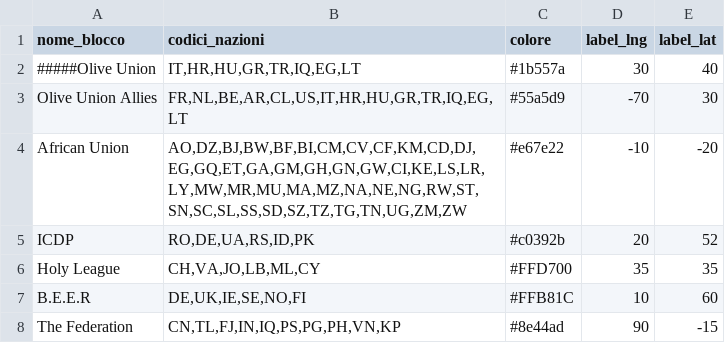
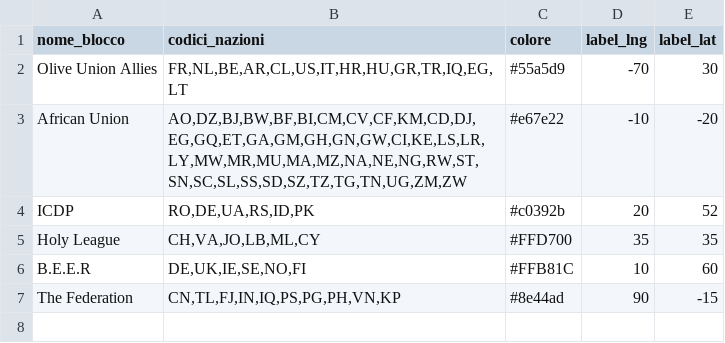
Before and after one commit to francescoparadiso/warera-tactical-diplomacy-os, a CSV file: AllianceBlocs.csv, drawn as a sheet; the diff names each change by its address in the sheet, - before the commit and + after, or states it on an @@ line.

Commit message:
Update AllianceBlocs.csv

```diff
--- a/AllianceBlocs.csv
+++ b/AllianceBlocs.csv
-row 2: #####Olive Union | IT,HR,HU,GR,TR,IQ,EG,LT | #1b557a | 30 | 40
```
